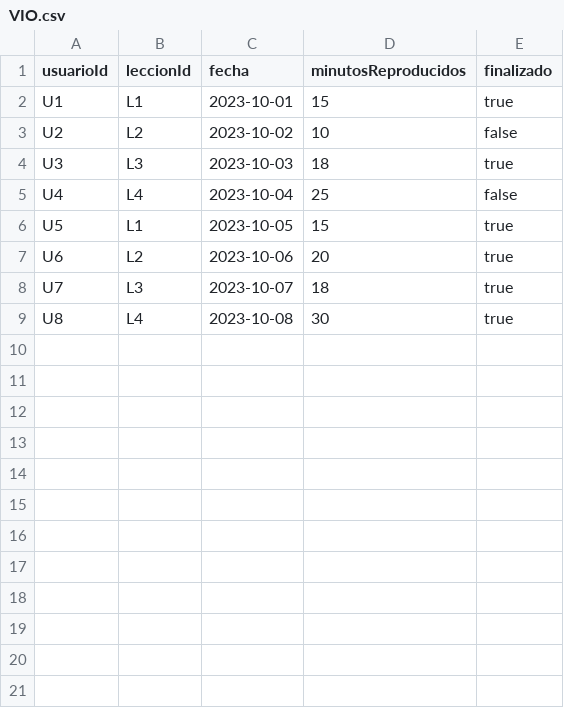
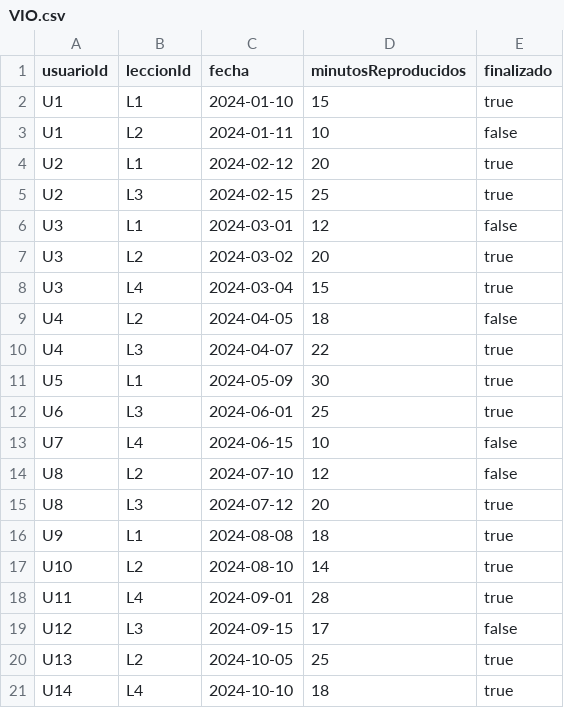
Before and after one commit to alexsilva-lgtm/Actividad-del-corte-3-base-de-datos, a CSV file: relaciones/VIO.csv, drawn as a sheet.

Commit message:
Update VIO.csv with new user data

```diff
--- a/relaciones/VIO.csv
+++ b/relaciones/VIO.csv
@@ -1,9 +1,21 @@
 usuarioId,leccionId,fecha,minutosReproducidos,finalizado
-U1,L1,2023-10-01,15,true
-U2,L2,2023-10-02,10,false
-U3,L3,2023-10-03,18,true
-U4,L4,2023-10-04,25,false
-U5,L1,2023-10-05,15,true
-U6,L2,2023-10-06,20,true
-U7,L3,2023-10-07,18,true
-U8,L4,2023-10-08,30,true
+U1,L1,2024-01-10,15,true
+U1,L2,2024-01-11,10,false
+U2,L1,2024-02-12,20,true
+U2,L3,2024-02-15,25,true
+U3,L1,2024-03-01,12,false
+U3,L2,2024-03-02,20,true
+U3,L4,2024-03-04,15,true
+U4,L2,2024-04-05,18,false
+U4,L3,2024-04-07,22,true
+U5,L1,2024-05-09,30,true
+U6,L3,2024-06-01,25,true
+U7,L4,2024-06-15,10,false
+U8,L2,2024-07-10,12,false
+U8,L3,2024-07-12,20,true
+U9,L1,2024-08-08,18,true
+U10,L2,2024-08-10,14,true
+U11,L4,2024-09-01,28,true
+U12,L3,2024-09-15,17,false
+U13,L2,2024-10-05,25,true
+U14,L4,2024-10-10,18,true
```
